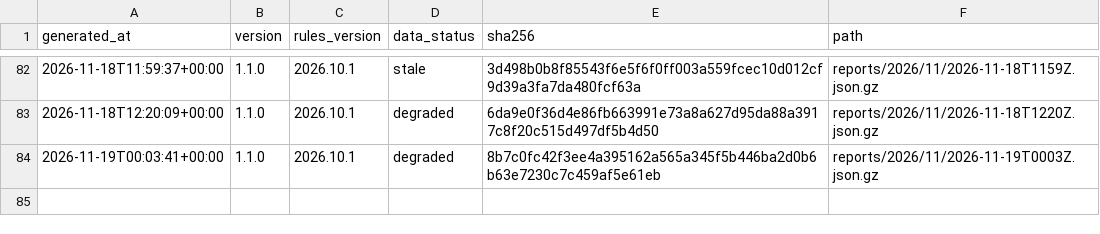
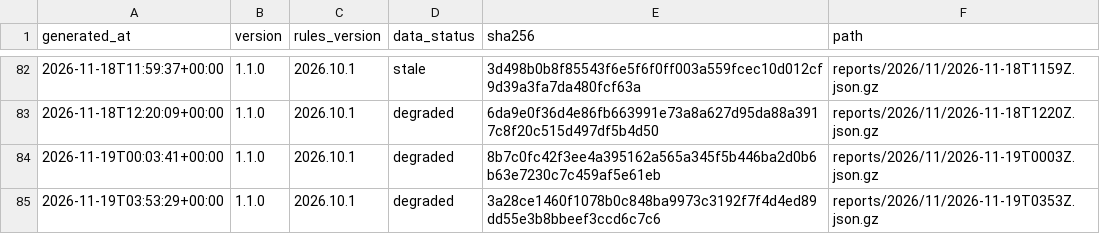
Before and after one commit to cssaritama/tsip-core, a CSV file: index.csv, drawn as a sheet; only a part is shown, gaps mark what is left out.

```diff
--- a/index.csv
+++ b/index.csv
@@ -84 +84,2 @@ generated_at,version,rules_version,data_status,sha256,path
 2026-11-19T00:03:41+00:00,1.1.0,2026.10.1,degraded,8b7c0fc42f3ee4a395162a565a345f5b446ba2d0b6b63e7230c7c459af5e61eb,reports/2026/11/2026-11-19T0003Z.json.gz
+2026-11-19T03:53:29+00:00,1.1.0,2026.10.1,degraded,3a28ce1460f1078b0c848ba9973c3192f7f4d4ed89dd55e3b8bbeef3ccd6c7c6,reports/2026/11/2026-11-19T0353Z.json.gz
```
Also changed, not shown: 1 other file.
